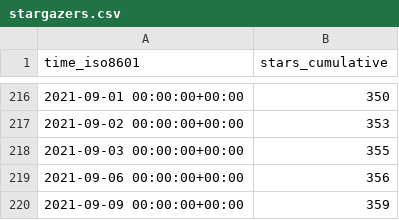
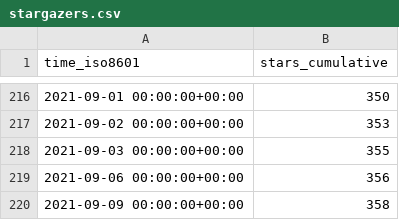
Before and after one commit to DevSCNinja/starport, a CSV file: tendermint/starport/ghrs-data/stargazers.csv, drawn as a sheet; only a part is shown, gaps mark what is left out.

```diff
--- a/tendermint/starport/ghrs-data/stargazers.csv
+++ b/tendermint/starport/ghrs-data/stargazers.csv
@@ -219,2 +219,2 @@ time_iso8601,stars_cumulative
 2021-09-06 00:00:00+00:00,356
-2021-09-09 00:00:00+00:00,359
+2021-09-09 00:00:00+00:00,358
```
